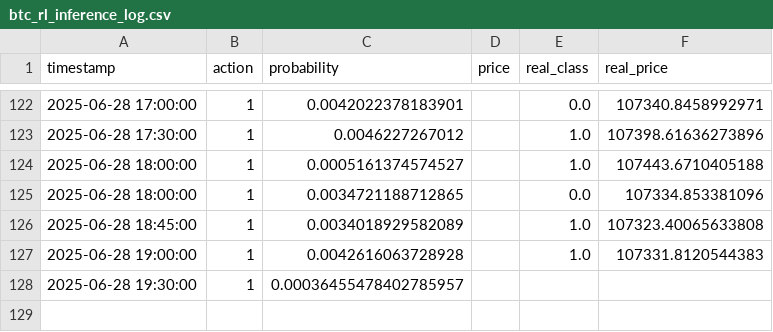
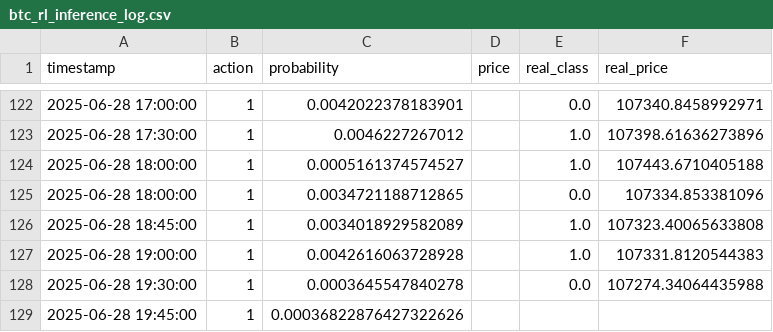
Before and after one commit to Saatarko/btc_research, a CSV file: btc_rl_inference_log.csv, drawn as a sheet; only a part is shown, gaps mark what is left out.

```diff
--- a/btc_rl_inference_log.csv
+++ b/btc_rl_inference_log.csv
@@ -127,2 +127,3 @@ timestamp,action,probability,price,real_class,real_price
 2025-06-28 19:00:00,1,0.0042616063728928,,1.0,107331.8120544383
-2025-06-28 19:30:00,1,0.00036455478402785957,,,
+2025-06-28 19:30:00,1,0.0003645547840278,,0.0,107274.34064435988
+2025-06-28 19:45:00,1,0.00036822876427322626,,,
```
Also changed, not shown: btc_model_predictions.csv.
